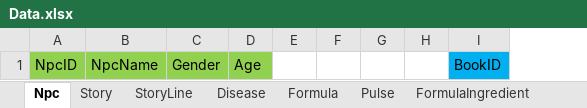
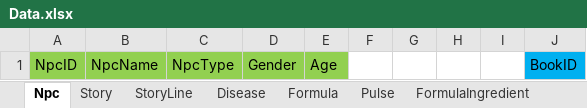
Before and after one commit to lqc19891229/Doctor, an Excel workbook: DataTables/Data.xlsx, sheet Npc, drawn as a sheet; values as stored, in another font and other column widths than the file's, no borders; removed rows and columns are numbered as before the commit, all else as after; the diff names each change by its address in the sheet, - before the commit and + after, or states it on an @@ line.

```diff
--- a/DataTables/Data.xlsx (sheet Npc)
+++ b/DataTables/Data.xlsx (sheet Npc)
+column C, row 1: NpcType
-column E, empty
+column I, empty
```
Also changed, not shown: sheet Story, 14 other files.
